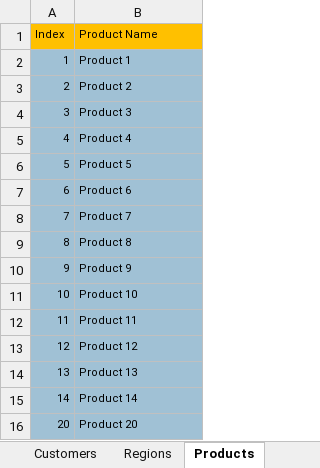
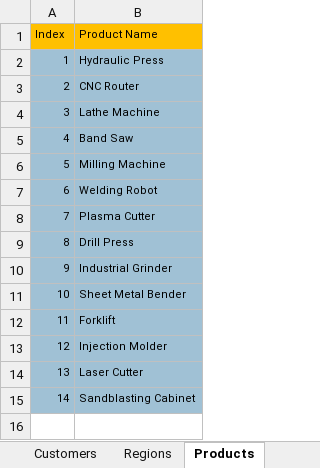
Before and after one commit to abdullah-manga/New-Zealand-Heavy-Machinery-Co.-Project, an Excel workbook: Demo #1.xlsx, sheet Products, drawn as a sheet; values as stored, in another font and other column widths than the file's, no borders; table styles not drawn; the diff names each change by its address in the sheet, - before the commit and + after, or states it on an @@ line.

Commit message:
Modify Product Names

```diff
--- a/Demo #1.xlsx (sheet Products)
+++ b/Demo #1.xlsx (sheet Products)
-B2 (Product Name): Product 1
+B2 (Product Name): Hydraulic Press
-B3 (Product Name): Product 2
+B3 (Product Name): CNC Router
-B4 (Product Name): Product 3
+B4 (Product Name): Lathe Machine
-B5 (Product Name): Product 4
+B5 (Product Name): Band Saw
-B6 (Product Name): Product 5
+B6 (Product Name): Milling Machine
-B7 (Product Name): Product 6
+B7 (Product Name): Welding Robot
-B8 (Product Name): Product 7
+B8 (Product Name): Plasma Cutter
-B9 (Product Name): Product 8
+B9 (Product Name): Drill Press
-B10 (Product Name): Product 9
+B10 (Product Name): Industrial Grinder
-B11 (Product Name): Product 10
+B11 (Product Name): Sheet Metal Bender
-B12 (Product Name): Product 11
+B12 (Product Name): Forklift
-B13 (Product Name): Product 12
+B13 (Product Name): Injection Molder
-B14 (Product Name): Product 13
+B14 (Product Name): Laser Cutter
-B15 (Product Name): Product 14
+B15 (Product Name): Sandblasting Cabinet
-row 16: 20 | Product 20
```
